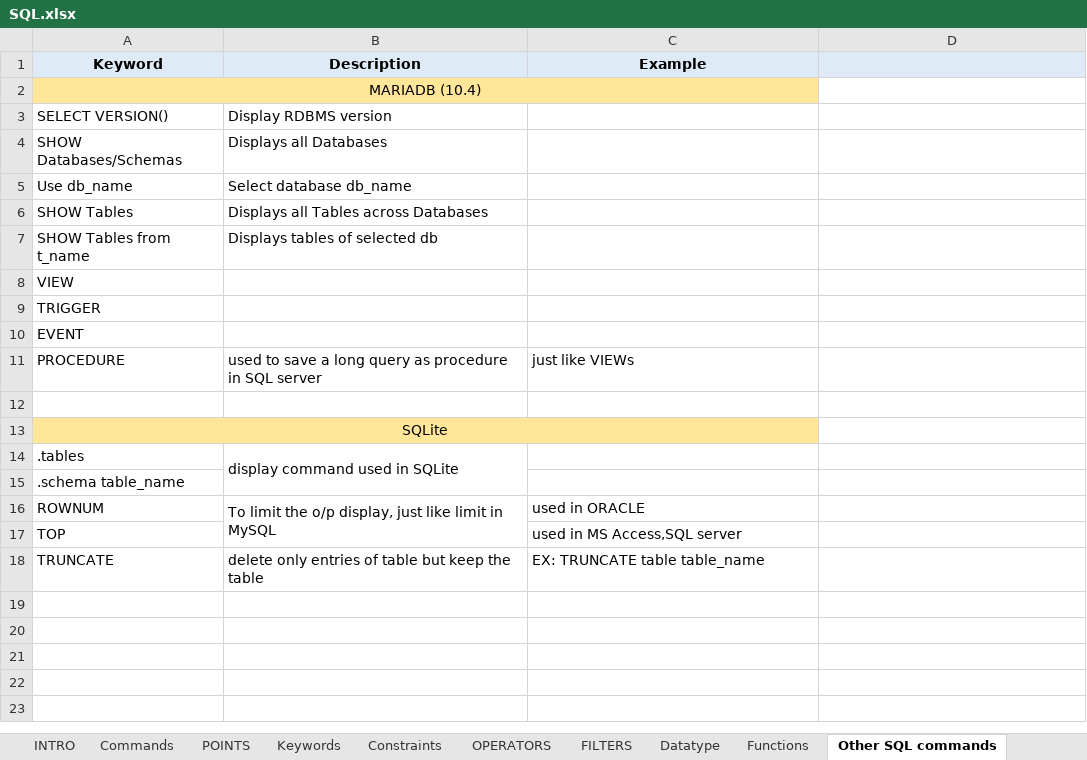
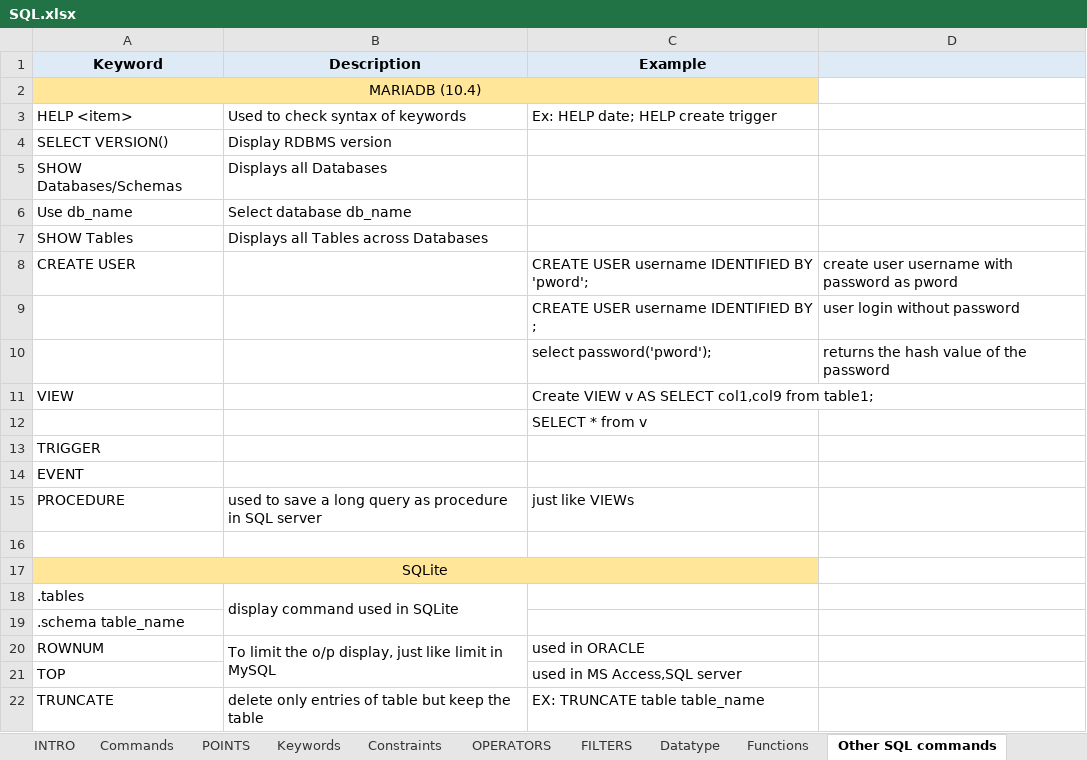
Before and after one commit to supriyashetty/SQL, an Excel workbook: SQL.xlsx, sheet Other SQL commands, drawn as a sheet; values as stored, in another font and other column widths than the file's, no borders; removed rows and columns are numbered as before the commit, all else as after; the diff names each change by its address in the sheet, - before the commit and + after, or states it on an @@ line.

Commit message:
Add files via upload

```diff
--- a/SQL.xlsx (sheet Other SQL commands)
+++ b/SQL.xlsx (sheet Other SQL commands)
+row 3: HELP <item> | Used to check syntax of keywords | Ex: HELP date; HELP create trigger
-row 7: SHOW Tables from t_name | Displays tables of selected db
+row 8: CREATE USER |  | CREATE USER username IDENTIFIED BY 'pword'; | create user username with password as pword
+row 9:  |  | CREATE USER username IDENTIFIED BY ; | user login without password
+row 10:  |  | select password('pword'); | returns the hash value of the password
-C11 (Example): (empty)
+C11 (Example): Create VIEW v AS SELECT col1,col9 from table1;
+row 12:  |  | SELECT * from v
```
Also changed, not shown: sheet POINTS.
